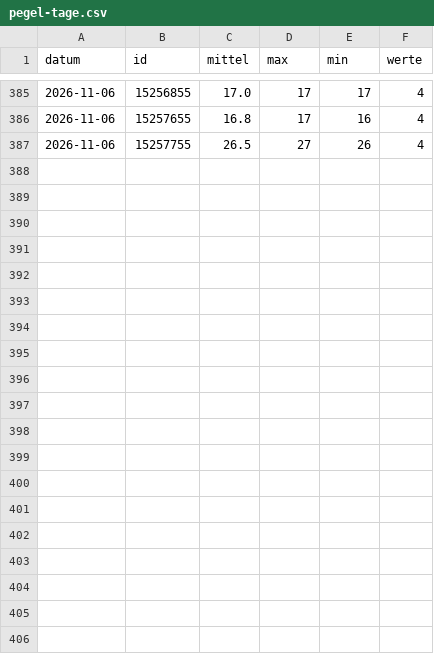
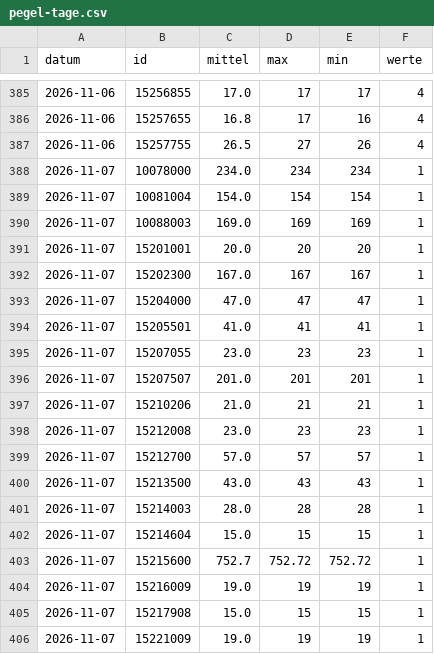
Before and after one commit to mknxb/wetter, a CSV file: pegel-tage.csv, drawn as a sheet; only a part is shown, gaps mark what is left out; the diff covers the shown part only; the diff names each change by its address in the sheet, - before the commit and + after, or states it on an @@ line.

```diff
--- a/pegel-tage.csv
+++ b/pegel-tage.csv
+row 388: 2026-11-07 | 10078000 | 234.0 | 234 | 234 | 1
+row 389: 2026-11-07 | 10081004 | 154.0 | 154 | 154 | 1
+row 390: 2026-11-07 | 10088003 | 169.0 | 169 | 169 | 1
+row 391: 2026-11-07 | 15201001 | 20.0 | 20 | 20 | 1
+row 392: 2026-11-07 | 15202300 | 167.0 | 167 | 167 | 1
+row 393: 2026-11-07 | 15204000 | 47.0 | 47 | 47 | 1
+row 394: 2026-11-07 | 15205501 | 41.0 | 41 | 41 | 1
+row 395: 2026-11-07 | 15207055 | 23.0 | 23 | 23 | 1
+row 396: 2026-11-07 | 15207507 | 201.0 | 201 | 201 | 1
+row 397: 2026-11-07 | 15210206 | 21.0 | 21 | 21 | 1
+row 398: 2026-11-07 | 15212008 | 23.0 | 23 | 23 | 1
+row 399: 2026-11-07 | 15212700 | 57.0 | 57 | 57 | 1
+row 400: 2026-11-07 | 15213500 | 43.0 | 43 | 43 | 1
+row 401: 2026-11-07 | 15214003 | 28.0 | 28 | 28 | 1
+row 402: 2026-11-07 | 15214604 | 15.0 | 15 | 15 | 1
+row 403: 2026-11-07 | 15215600 | 752.7 | 752.72 | 752.72 | 1
+row 404: 2026-11-07 | 15216009 | 19.0 | 19 | 19 | 1
+row 405: 2026-11-07 | 15217908 | 15.0 | 15 | 15 | 1
+row 406: 2026-11-07 | 15221009 | 19.0 | 19 | 19 | 1
```
Also changed, not shown: 13 added rows elsewhere in this file, pegel/2026-11.csv, tage/arber.csv, 54 other files.
